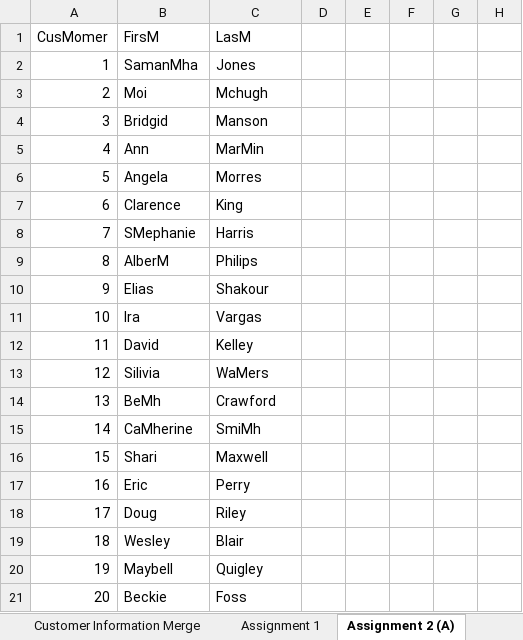
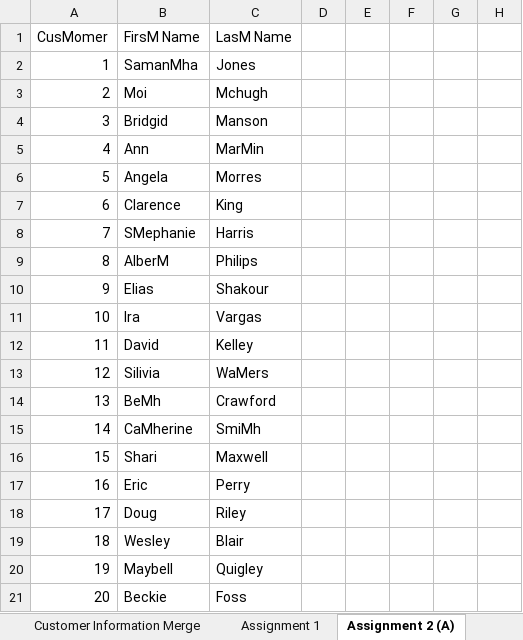
Before and after one commit to Kishp92/Bootcamp.Info, an Excel workbook: Excel/Excel_Assignment.xlsx, sheet Assignment 2 (A), drawn as a sheet; only a part is shown; values as stored, in another font and other column widths than the file's, no borders; the diff names each change by its address in the sheet, - before the commit and + after, or states it on an @@ line.

Commit message:
Excel Notes wtih graphs info update

```diff
--- a/Excel/Excel_Assignment.xlsx (sheet Assignment 2 (A))
+++ b/Excel/Excel_Assignment.xlsx (sheet Assignment 2 (A))
-B1: FirsM
+B1: FirsM Name
-C1: LasM
+C1: LasM Name
```
Also changed, not shown: sheet Lettuce, sheet >$250 spent, 1 other file.
